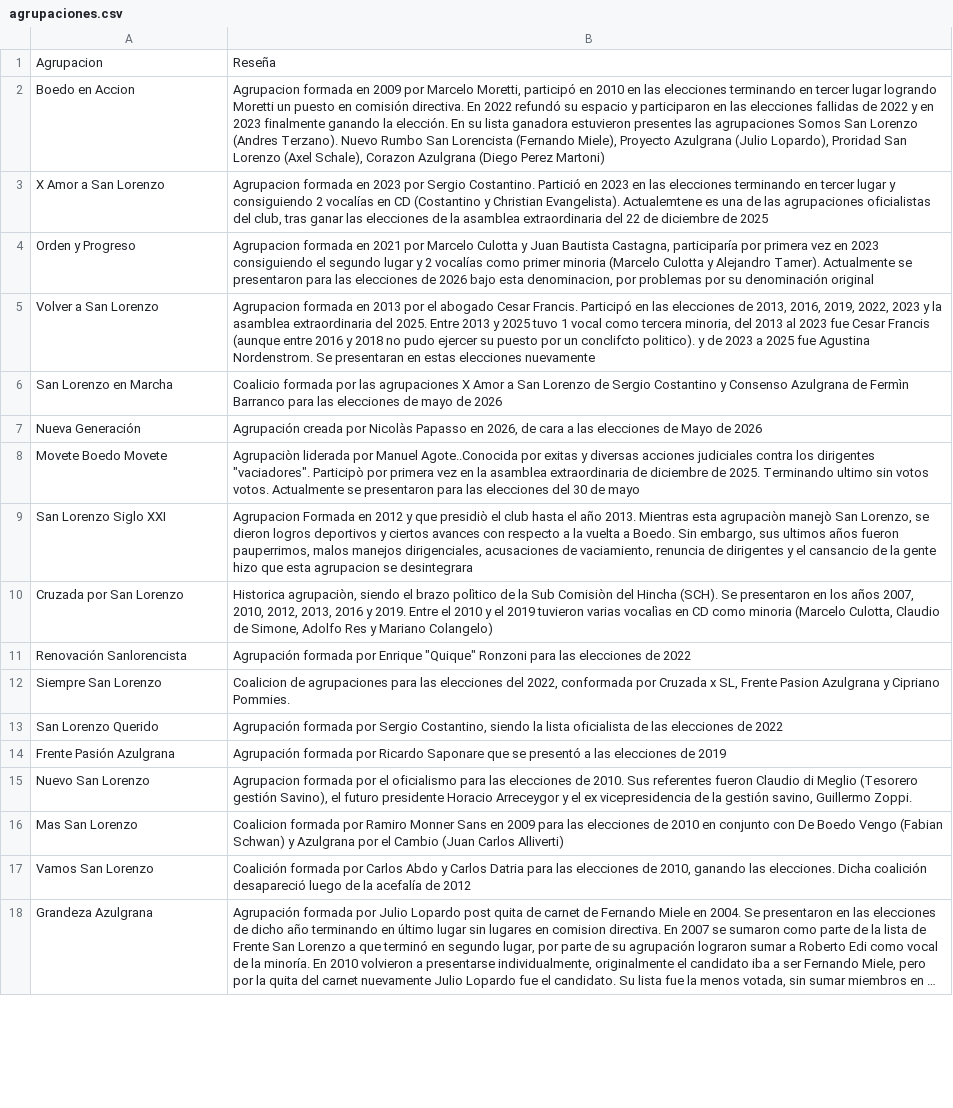
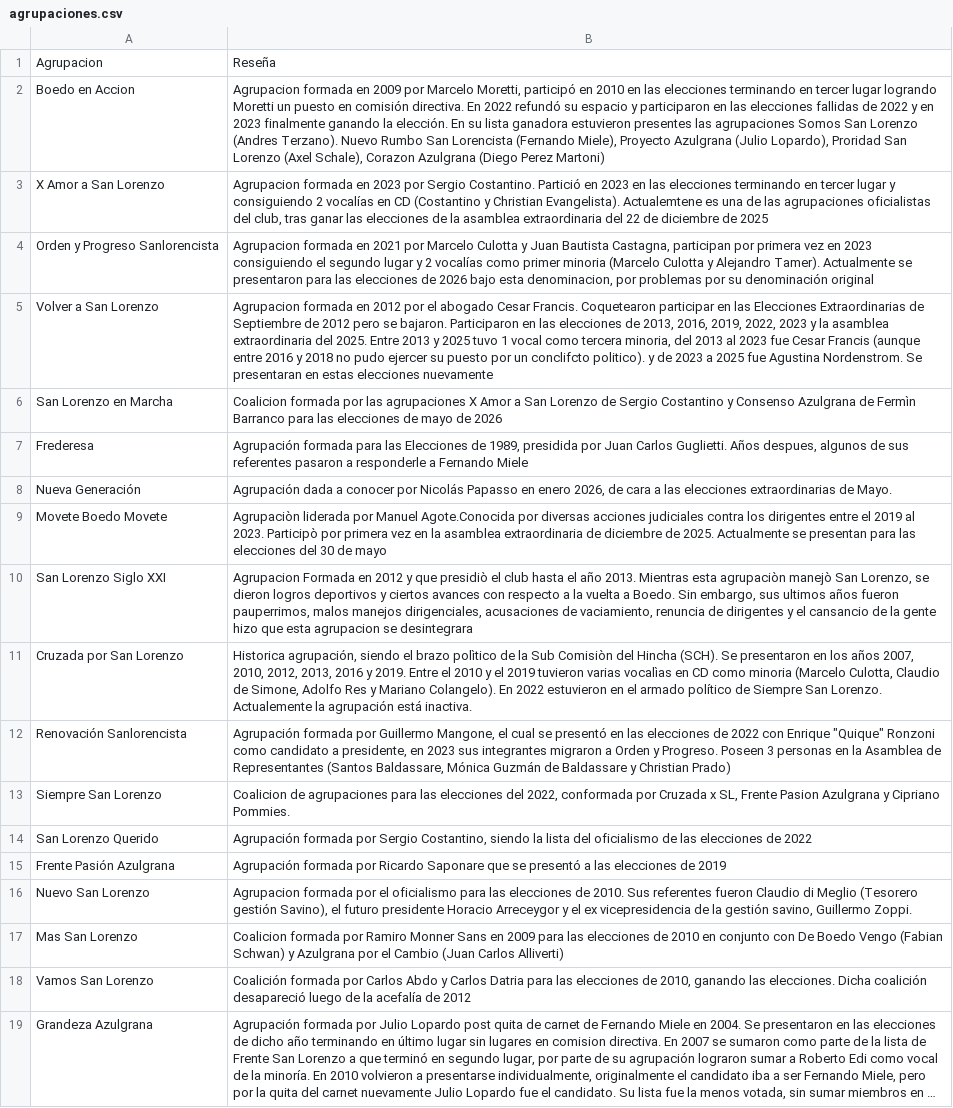
Before and after one commit to chagasalo/HistoricoCD_SL, a CSV file: public/agrupaciones.csv, drawn as a sheet; only a part is shown; long unchanged cells end in …; the diff covers the shown part only.

```diff
--- a/public/agrupaciones.csv
+++ b/public/agrupaciones.csv
@@ -3,12 +3,13 @@ Boedo en Accion,"Agrupacion formada en 2009 por Marcelo Moretti, participó en 2
 X Amor a San Lorenzo,"Agrupacion formada en 2023 por Sergio Costantino. Partició en 2023 en las elecciones terminando en tercer lugar y consiguiendo 2 vocalías en CD (Costantino y Christian Evangelista). Actualemtene es una de las agrupaciones oficialistas del club, tras ganar las elecciones de la asamblea extraordinaria del 22 de diciembre de 2025"
-Orden y Progreso,"Agrupacion formada en 2021 por Marcelo Culotta y Juan Bautista Castagna, participaría por primera vez en 2023 consiguiendo el segundo lugar y 2 vocalías como primer minoria (Marcelo Culotta y Alejandro Tamer). Actualmente se presentaron para las elecciones de 2026 bajo esta denominacion, por problemas por su denominación original"
-Volver a San Lorenzo,"Agrupacion formada en 2013 por el abogado Cesar Francis. Participó en las elecciones de 2013, 2016, 2019, 2022, 2023 y la asamblea extraordinaria del 2025. Entre 2013 y 2025 tuvo 1 vocal como tercera minoria, del 2013 al 2023 fue Cesar Francis (aunque entre 2016 y 2018 no pudo ejercer su puesto por un conclifcto politico). y de 2023 a 2025 fue Agustina Nordenstrom. Se presentaran en estas elecciones nuevamente"
-San Lorenzo en Marcha,Coalicio formada por las agrupaciones X Amor a San Lorenzo de Sergio Costantino y Consenso Azulgrana de Fermìn Barranco para las elecciones de mayo de 2026
-Nueva Generación,"Agrupación creada por Nicolàs Papasso en 2026, de cara a las elecciones de Mayo de 2026"
-Movete Boedo Movete,"Agrupaciòn liderada por Manuel Agote..Conocida por exitas y diversas acciones judiciales contra los dirigentes ""vaciadores"". Participò por primera vez en la asamblea extraordinaria de diciembre de 2025. Terminando ultimo sin votos votos. Actualmente se presentaron para las elecciones del 30 de mayo"
+Orden y Progreso Sanlorencista,"Agrupacion formada en 2021 por Marcelo Culotta y Juan Bautista Castagna, participan por primera vez en 2023 consiguiendo el segundo lugar y 2 vocalías como primer minoria (Marcelo Culotta y Alejandro Tamer). Actualmente se presentaron para las elecciones de 2026 bajo esta denominacion, por problemas por su denominación original"
+Volver a San Lorenzo,"Agrupacion formada en 2012 por el abogado Cesar Francis. Coquetearon participar en las Elecciones Extraordinarias de Septiembre de 2012 pero se bajaron. Participaron en las elecciones de 2013, 2016, 2019, 2022, 2023 y la asamblea extraordinaria del 2025. Entre 2013 y 2025 tuvo 1 vocal como tercera minoria, del 2013 al 2023 fue Cesar Francis (aunque entre 2016 y 2018 no pudo ejercer su puesto por un conclifcto politico). y de 2023 a 2025 fue Agustina Nordenstrom. Se presentaran en estas elecciones nuevamente"
+San Lorenzo en Marcha,Coalicion formada por las agrupaciones X Amor a San Lorenzo de Sergio Costantino y Consenso Azulgrana de Fermìn Barranco para las elecciones de mayo de 2026
+Frederesa,"Agrupación formada para las Elecciones de 1989, presidida por Juan Carlos Guglietti. Años despues, algunos de sus referentes pasaron a responderle a Fernando Miele"
+Nueva Generación,"Agrupación dada a conocer por Nicolás Papasso en enero 2026, de cara a las elecciones extraordinarias de Mayo."
+Movete Boedo Movete,Agrupaciòn liderada por Manuel Agote.Conocida por diversas acciones judiciales contra los dirigentes entre el 2019 al 2023. Participò por primera vez en la asamblea extraordinaria de diciembre de 2025. Actualmente se presentan para las elecciones del 30 de mayo
 San Lorenzo Siglo XXI,"Agrupacion Formada en 2012 y que presidiò el club hasta el año 2013. Mientras esta agrupaciòn manejò San Lorenzo, se dieron logros deportivos y ciertos avances con respecto a la vuelta a Boedo. Sin embargo, sus ultimos años fueron pauperrimos, malos manejos dirigenciales, acusaciones de vaciamiento, renuncia de dirigentes y el cansancio de la gente hizo que esta agrupacion se desintegrara"
-Cruzada por San Lorenzo,"Historica agrupaciòn, siendo el brazo polìtico de la Sub Comisiòn del Hincha (SCH). Se presentaron en los años 2007, 2010, 2012, 2013, 2016 y 2019. Entre el 2010 y el 2019 tuvieron varias vocalìas en CD como minoria (Marcelo Culotta, Claudio de Simone, Adolfo Res y Mariano Colangelo)"
-Renovación Sanlorencista,"Agrupación formada por Enrique ""Quique"" Ronzoni para las elecciones de 2022"
+Cruzada por San Lorenzo,"Historica agrupación, siendo el brazo polìtico de la Sub Comisiòn del Hincha (SCH). Se presentaron en los años 2007, 2010, 2012, 2013, 2016 y 2019. Entre el 2010 y el 2019 tuvieron varias vocalìas en CD como minoria (Marcelo Culotta, Claudio de Simone, Adolfo Res y Mariano Colangelo). En 2022 estuvieron en el armado político de Siempre San Lorenzo. Actualemente la agrupación está inactiva."
+Renovación Sanlorencista,"Agrupación formada por Guillermo Mangone, el cual se presentó en las elecciones de 2022 con Enrique ""Quique"" Ronzoni como candidato a presidente, en 2023 sus integrantes migraron a Orden y Progreso. Poseen 3 personas en la Asamblea de Representantes (Santos Baldassare, Mónica Guzmán de Baldassare y Christian Prado)"
 Siempre San Lorenzo,"Coalicion de agrupaciones para las elecciones del 2022, conformada por Cruzada x SL, Frente Pasion Azulgrana y Cipriano Pommies."
-San Lorenzo Querido,"Agrupación formada por Sergio Costantino, siendo la lista oficialista de las elecciones de 2022"
+San Lorenzo Querido,"Agrupación formada por Sergio Costantino, siendo la lista del oficialismo de las elecciones de 2022"
 Frente Pasión Azulgrana,Agrupación formada por Ricardo Saponare que se presentó a las elecciones de 2019
```
Also changed, not shown: 9 added rows and 6 edited cells elsewhere in this file, 6 other files.
